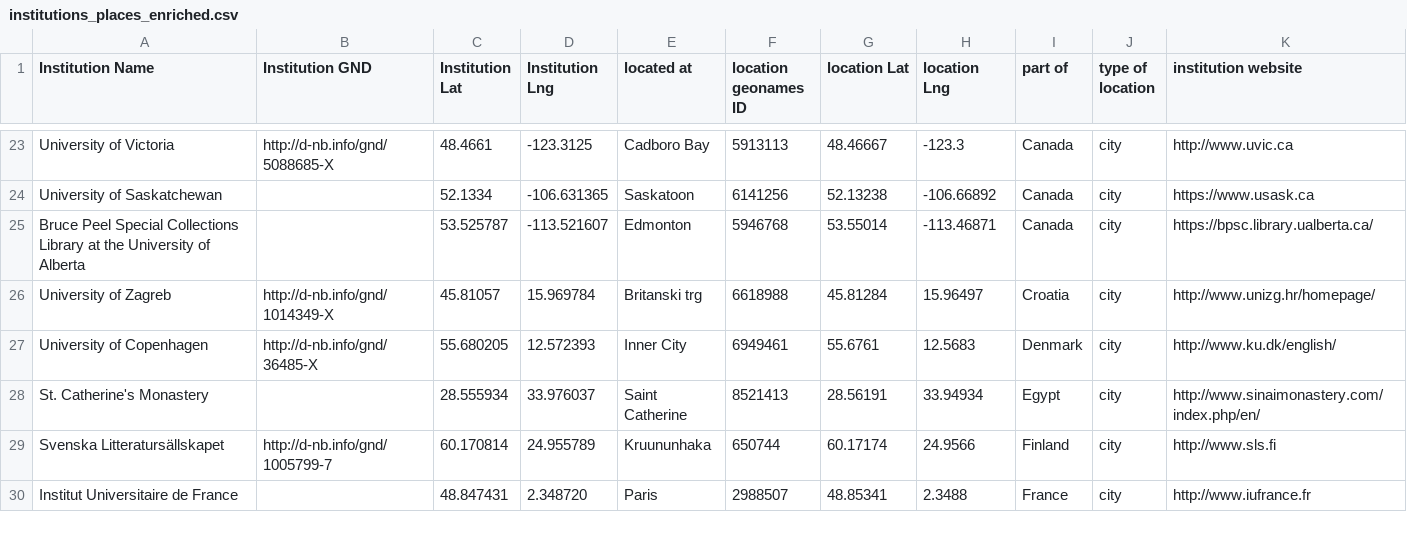
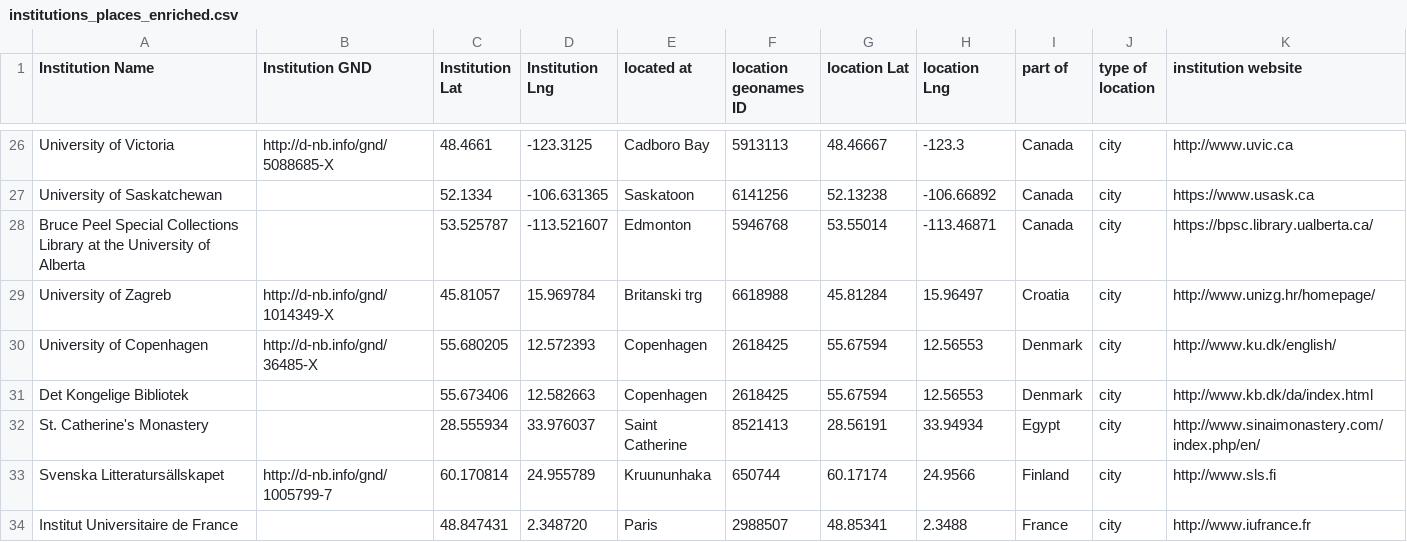
Before and after one commit to gfranzini/digEds_cat, a CSV file: institutions_places_enriched.csv, drawn as a sheet; only a part is shown, gaps mark what is left out; the diff covers the shown part only.

Commit message:
Fixed institutions

```diff
--- a/institutions_places_enriched.csv
+++ b/institutions_places_enriched.csv
@@ -26,3 +29,4 @@ Bruce Peel Special Collections Library at the University of Alberta,,53.525787,-
 University of Zagreb,http://d-nb.info/gnd/1014349-X,45.81057,15.969784,Britanski trg,6618988,45.81284,15.96497,Croatia,city,http://www.unizg.hr/homepage/
-University of Copenhagen,http://d-nb.info/gnd/36485-X,55.680205,12.572393,Inner City,6949461,55.6761,12.5683,Denmark,city,http://www.ku.dk/english/
+University of Copenhagen,http://d-nb.info/gnd/36485-X,55.680205,12.572393,Copenhagen,2618425,55.67594,12.56553,Denmark,city,http://www.ku.dk/english/
+Det Kongelige Bibliotek,,55.673406,12.582663,Copenhagen,2618425,55.67594,12.56553,Denmark,city,http://www.kb.dk/da/index.html
 St. Catherine's Monastery,,28.555934,33.976037,Saint Catherine,8521413,28.56191,33.94934,Egypt,city,http://www.sinaimonastery.com/index.php/en/
```
Also changed, not shown: 8 added rows and 1 edited cell elsewhere in this file, digEds_cat.csv.
